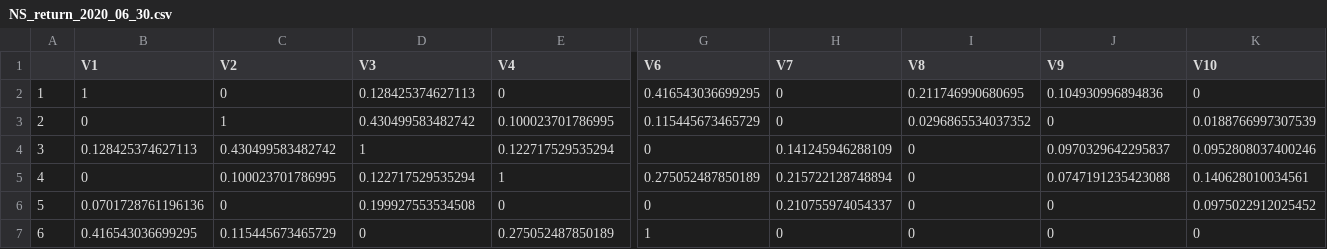
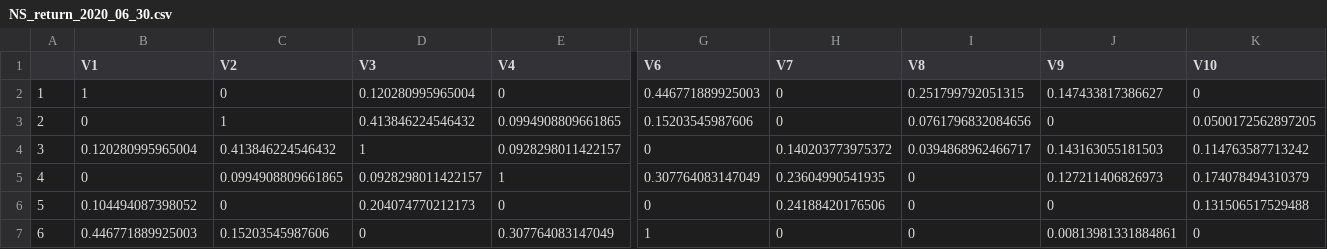
Before and after one commit to paparon96/FinancialNetworks, a CSV file: Data/Estimated_networks/NS_return_2020_06_30.csv, drawn as a sheet; only a part is shown, gaps mark what is left out; the diff covers the shown part only; the diff names each change by its address in the sheet, - before the commit and + after, or states it on an @@ line.

```diff
--- a/Data/Estimated_networks/NS_return_2020_06_30.csv
+++ b/Data/Estimated_networks/NS_return_2020_06_30.csv
-D2 (V3): 0.128425374627113
+D2 (V3): 0.120280995965004
-G2 (V6): 0.416543036699295
+G2 (V6): 0.446771889925003
-I2 (V8): 0.211746990680695
+I2 (V8): 0.251799792051315
-J2 (V9): 0.104930996894836
+J2 (V9): 0.147433817386627
-D3 (V3): 0.430499583482742
+D3 (V3): 0.413846224546432
-E3 (V4): 0.100023701786995
+E3 (V4): 0.0994908809661865
-G3 (V6): 0.115445673465729
+G3 (V6): 0.15203545987606
-I3 (V8): 0.0296865534037352
+I3 (V8): 0.0761796832084656
-K3 (V10): 0.0188766997307539
+K3 (V10): 0.0500172562897205
-B4 (V1): 0.128425374627113
+B4 (V1): 0.120280995965004
-C4 (V2): 0.430499583482742
+C4 (V2): 0.413846224546432
-E4 (V4): 0.122717529535294
+E4 (V4): 0.0928298011422157
-H4 (V7): 0.141245946288109
+H4 (V7): 0.140203773975372
-I4 (V8): 0
+I4 (V8): 0.0394868962466717
-J4 (V9): 0.0970329642295837
+J4 (V9): 0.143163055181503
-K4 (V10): 0.0952808037400246
+K4 (V10): 0.114763587713242
-C5 (V2): 0.100023701786995
+C5 (V2): 0.0994908809661865
-D5 (V3): 0.122717529535294
+D5 (V3): 0.0928298011422157
-G5 (V6): 0.275052487850189
+G5 (V6): 0.307764083147049
-H5 (V7): 0.215722128748894
+H5 (V7): 0.23604990541935
-J5 (V9): 0.0747191235423088
+J5 (V9): 0.127211406826973
-K5 (V10): 0.140628010034561
+K5 (V10): 0.174078494310379
-B6 (V1): 0.0701728761196136
+B6 (V1): 0.104494087398052
-D6 (V3): 0.199927553534508
+D6 (V3): 0.204074770212173
-H6 (V7): 0.210755974054337
+H6 (V7): 0.24188420176506
-K6 (V10): 0.0975022912025452
+K6 (V10): 0.131506517529488
-B7 (V1): 0.416543036699295
+B7 (V1): 0.446771889925003
-C7 (V2): 0.115445673465729
+C7 (V2): 0.15203545987606
-E7 (V4): 0.275052487850189
+E7 (V4): 0.307764083147049
-J7 (V9): 0
+J7 (V9): 0.00813981331884861
```
Also changed, not shown: 20 edited cells elsewhere in this file, 1 other file.
